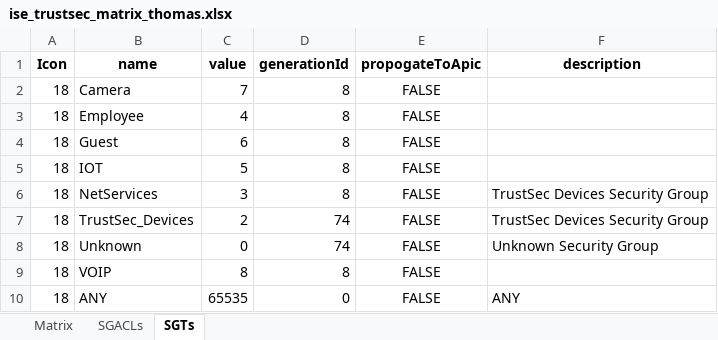
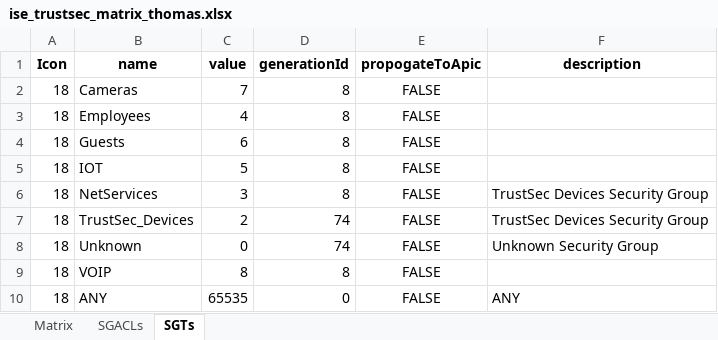
Before and after one commit to 1homas/Cisco_ISE_Meraki_TrustSec_Scripts, an Excel workbook: ise_trustsec_matrix_thomas.xlsx, sheet SGTs, drawn as a sheet; values as stored, in another font and other column widths than the file's, no borders; the diff names each change by its address in the sheet, - before the commit and + after, or states it on an @@ line.

```diff
--- a/ise_trustsec_matrix_thomas.xlsx (sheet SGTs)
+++ b/ise_trustsec_matrix_thomas.xlsx (sheet SGTs)
-B2 (name): Camera
+B2 (name): Cameras
-B3 (name): Employee
+B3 (name): Employees
-B4 (name): Guest
+B4 (name): Guests
```
Also changed, not shown: sheet Matrix, sheet SGACLs.
